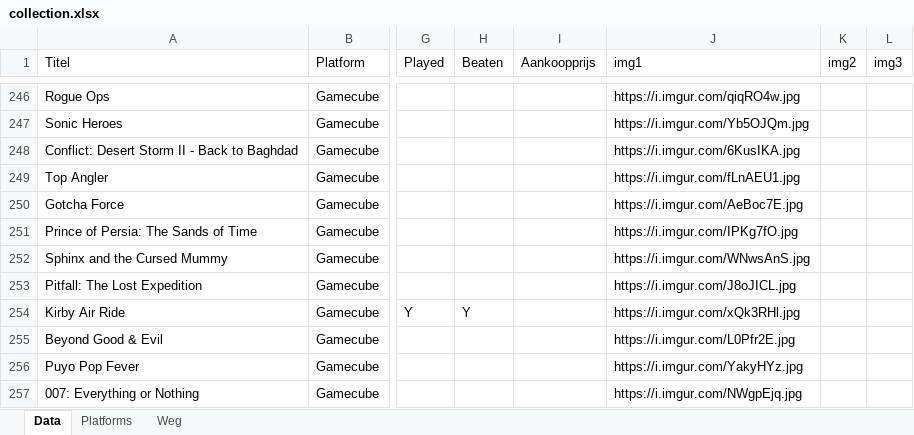
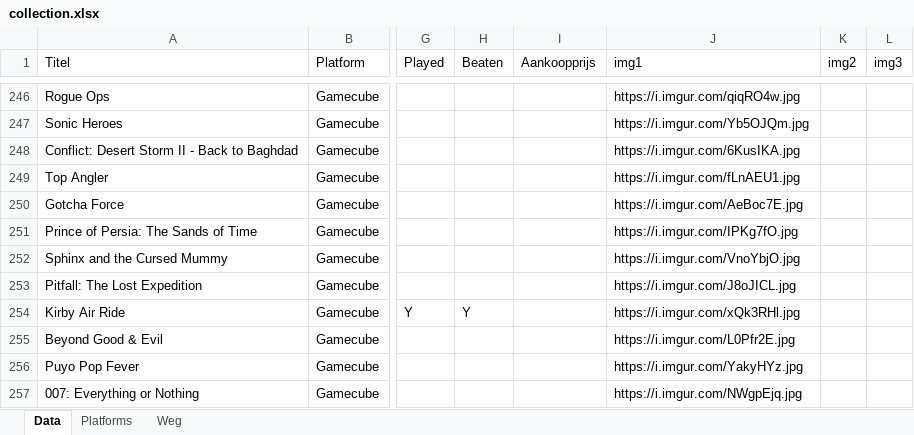
Before and after one commit to ikk5/ikk5.github.io, an Excel workbook: collection.xlsx, sheet Data, drawn as a sheet; only a part is shown, gaps mark what is left out; values as stored, in another font and other column widths than the file's, no borders; charts and pictures not drawn; the diff covers the shown part only; the diff names each change by its address in the sheet, - before the commit and + after, or states it on an @@ line.

```diff
--- a/collection.xlsx (sheet Data)
+++ b/collection.xlsx (sheet Data)
-J252 (img1): https://i.imgur.com/WNwsAnS.jpg
+J252 (img1): https://i.imgur.com/VnoYbjO.jpg
```
Also changed, not shown: 49 added rows elsewhere in this sheet, 50 other files.
